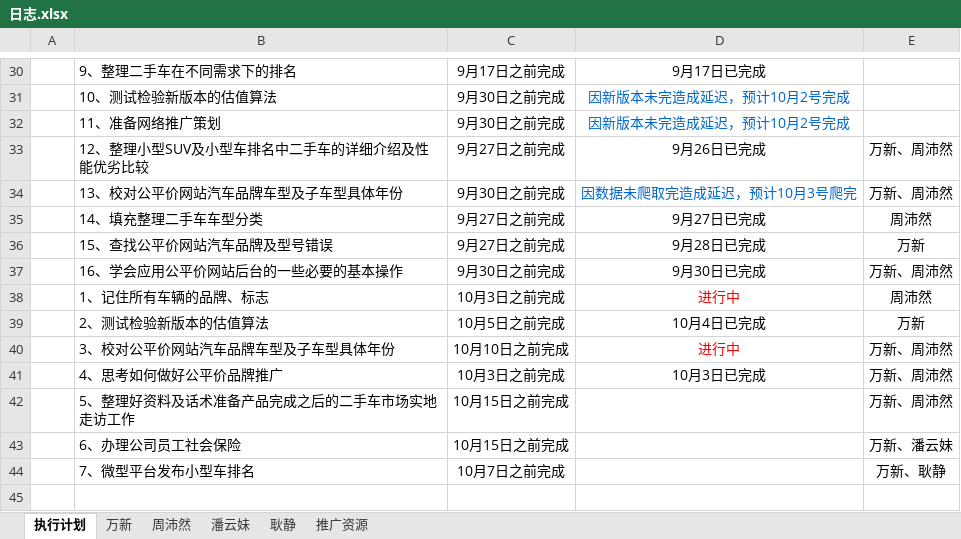
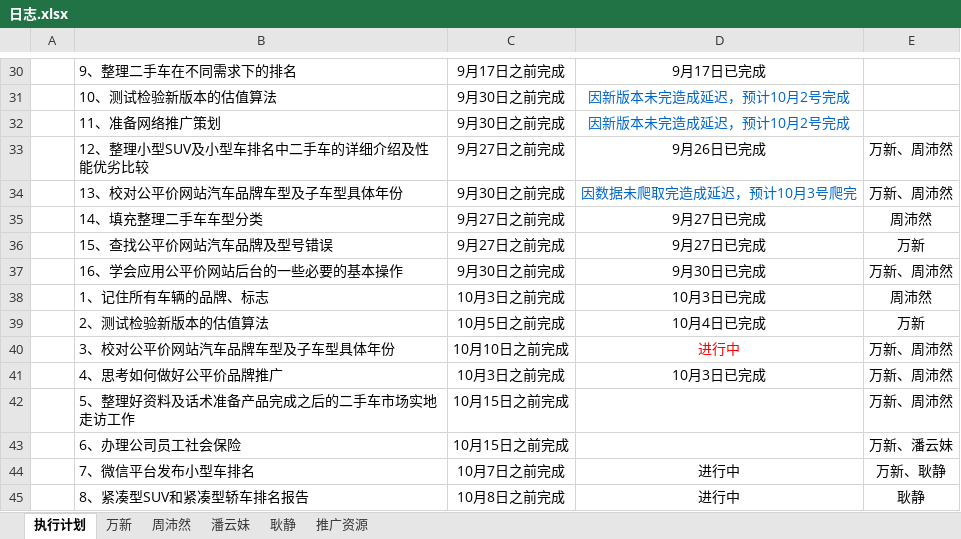
Before and after one commit to GPJxiaoshou/xiaoshou, an Excel workbook: 日志.xlsx, sheet 执行计划, drawn as a sheet; only a part is shown, gaps mark what is left out; values as stored, in another font and other column widths than the file's, no borders; the diff names each change by its address in the sheet, - before the commit and + after, or states it on an @@ line.

Commit message:
任务更新

```diff
--- a/日志.xlsx (sheet 执行计划)
+++ b/日志.xlsx (sheet 执行计划)
-D36: 9月28日已完成
+D36: 9月27日已完成
-D38: 进行中
+D38: 10月3日已完成
-D38 text colour: #FF0000
+D38 text colour: black
-B44: 7、微型平台发布小型车排名
+B44: 7、微信平台发布小型车排名
-D44: (empty)
+D44: 进行中
+row 45:  | 8、紧凑型SUV和紧凑型轿车排名报告 | 10月8日之前完成 | 进行中 | 耿静
```
